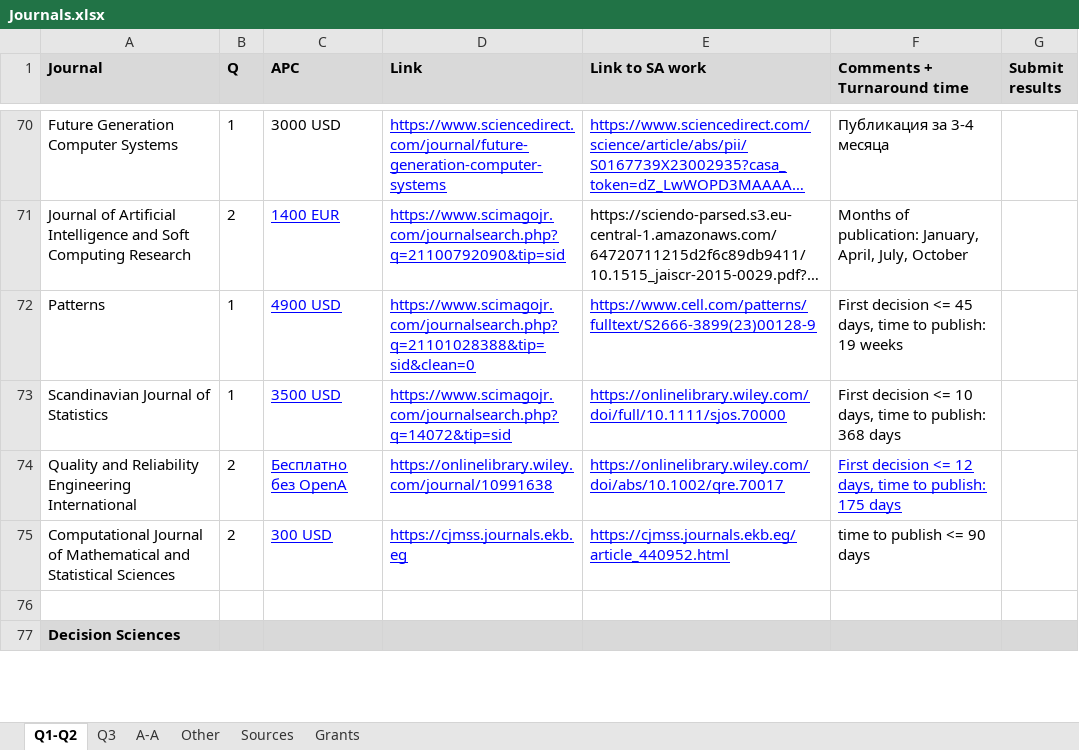
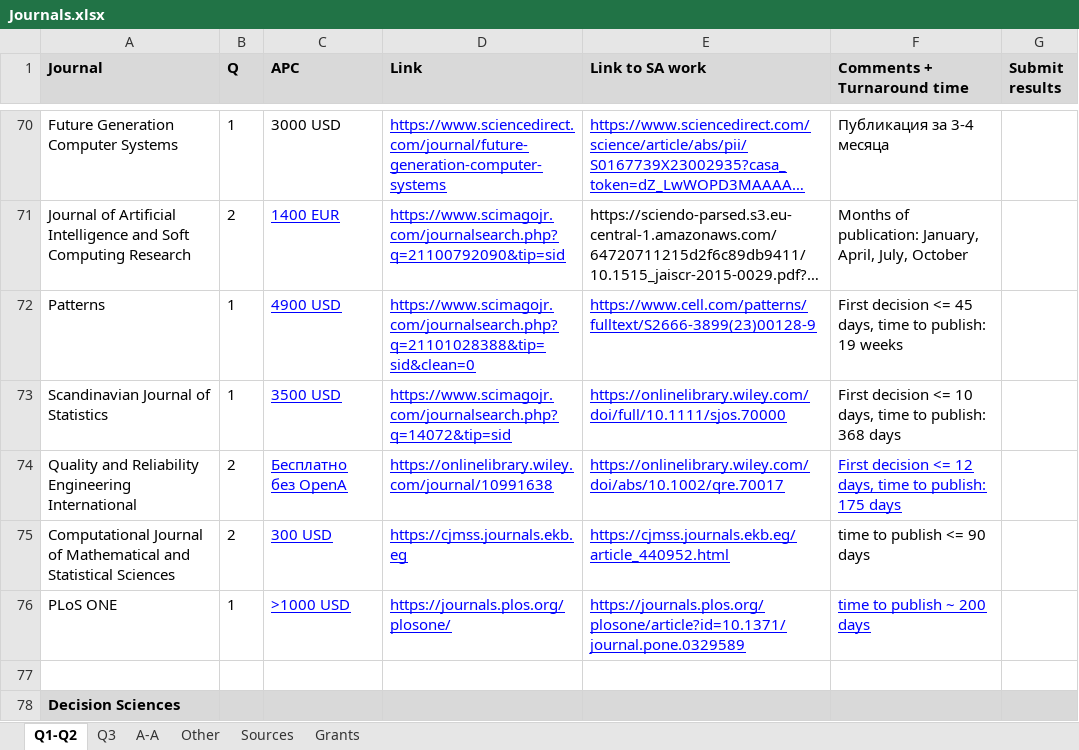
Before and after one commit to iuliivasilev/research-journal-insights, an Excel workbook: source/Journals.xlsx, sheet Q1-Q2, drawn as a sheet; only a part is shown, gaps mark what is left out; long unchanged cells end in …; values as stored, in another font and other column widths than the file's, no borders; charts and pictures not drawn; the diff names each change by its address in the sheet, - before the commit and + after, or states it on an @@ line.

Commit message:
Added plos one journal

```diff
--- a/source/Journals.xlsx (sheet Q1-Q2)
+++ b/source/Journals.xlsx (sheet Q1-Q2)
+row 76: PLoS ONE | 1 | >1000 USD | https://journals.plos.org/plosone/ | https://journals.plos.org/plosone/article?id=10.1371/journal.pone.0329589 | time to publish ~ 200 days
```
